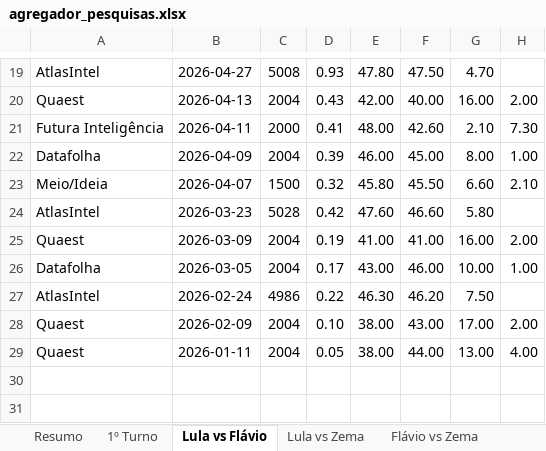
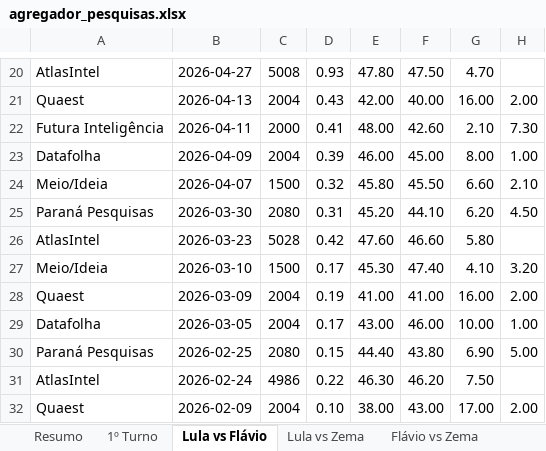
Before and after one commit to anac82/agregador-pesquisas, an Excel workbook: output/agregador_pesquisas.xlsx, sheet Lula vs Flávio, drawn as a sheet; only a part is shown, gaps mark what is left out; the shorter side is filled out with more unchanged rows; values as stored, in another font and other column widths than the file's, no borders; the diff covers the shown part only; the diff names each change by its address in the sheet, - before the commit and + after, or states it on an @@ line.

```diff
--- a/output/agregador_pesquisas.xlsx (sheet Lula vs Flávio)
+++ b/output/agregador_pesquisas.xlsx (sheet Lula vs Flávio)
+row 25: Paraná Pesquisas | 2026-03-30 | 2080 | 0.31 | 45.20 | 44.10 | 6.20 | 4.50
+row 27: Meio/Ideia | 2026-03-10 | 1500 | 0.17 | 45.30 | 47.40 | 4.10 | 3.20
+row 30: Paraná Pesquisas | 2026-02-25 | 2080 | 0.15 | 44.40 | 43.80 | 6.90 | 5.00
```
Also changed, not shown: 5 added rows and 5 edited cells elsewhere in this sheet, sheet Todas as Pesquisas, sheet 1º Turno, sheet Evolução 1º Turno, sheet Evolução Lula vs Flávio, sheet Resumo, sheet Lula vs Zema, 1 more sheet, 2 other files.
